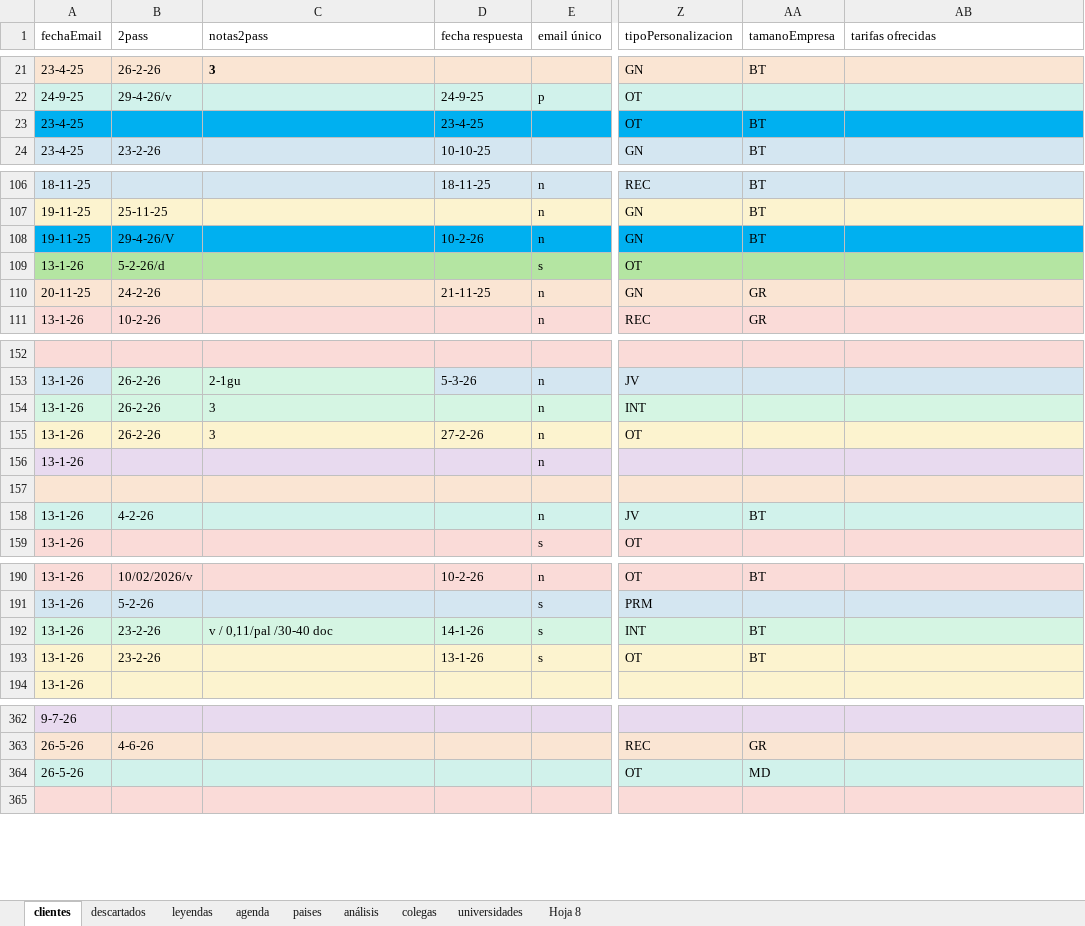
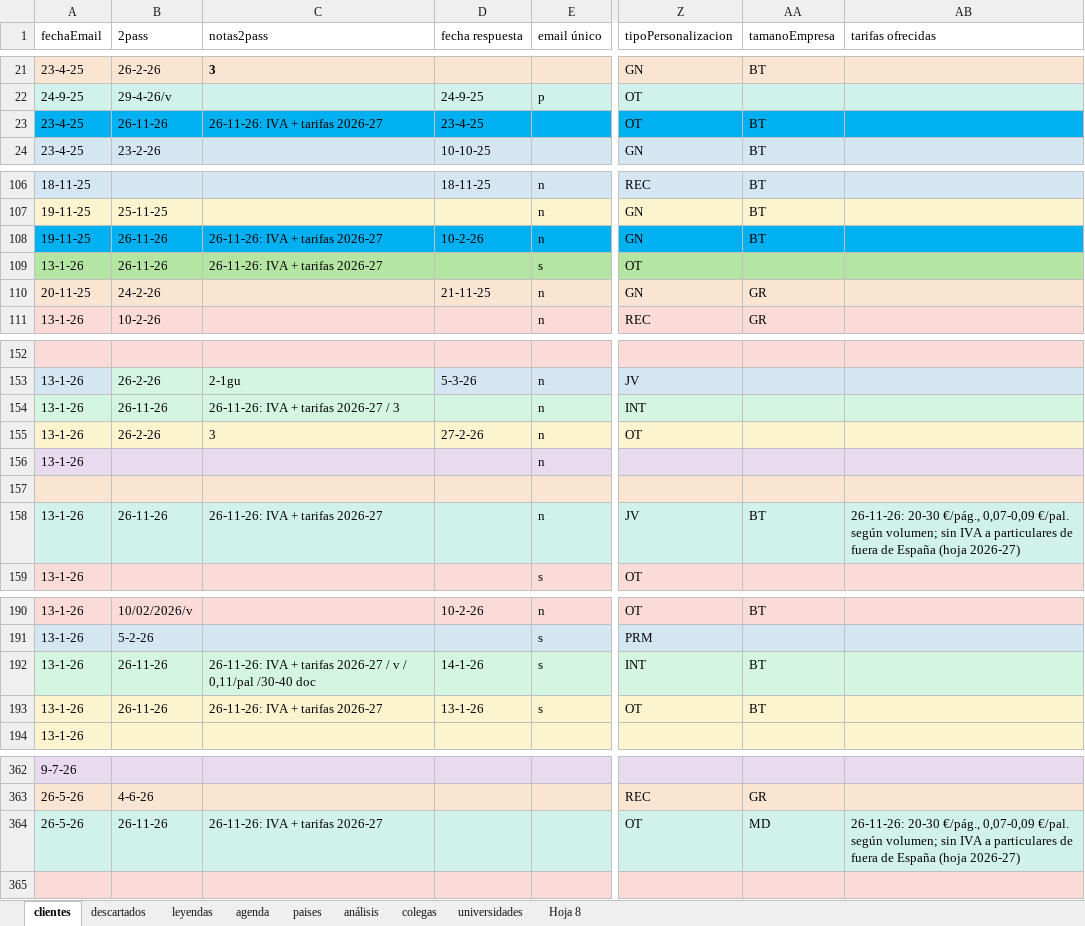
Before and after one commit to Rocio-bot/jurada, an Excel workbook: j-busqueda clientes/j-clientes-gle.xlsx, sheet clientes, drawn as a sheet; only a part is shown, gaps mark what is left out; values as stored, in another font and other column widths than the file's, no borders; the diff covers the shown part only; the diff names each change by its address in the sheet, - before the commit and + after, or states it on an @@ line.

```diff
--- a/j-busqueda clientes/j-clientes-gle.xlsx (sheet clientes)
+++ b/j-busqueda clientes/j-clientes-gle.xlsx (sheet clientes)
-B23 (2pass): (empty)
+B23 (2pass): 26-11-26
-C23 (notas2pass): (empty)
+C23 (notas2pass): 26-11-26: IVA + tarifas 2026-27
-B108 (2pass): 29-4-26/V
+B108 (2pass): 26-11-26
-C108:C109 (notas2pass): (empty)
+C108:C109 (notas2pass): 26-11-26: IVA + tarifas 2026-27
-B109 (2pass): 5-2-26/d
+B109 (2pass): 26-11-26
-B154 (2pass): 26-2-26
+B154 (2pass): 26-11-26
-C154 (notas2pass): 3
+C154 (notas2pass): 26-11-26: IVA + tarifas 2026-27 / 3
-B158 (2pass): 4-2-26
+B158 (2pass): 26-11-26
-C158 (notas2pass): (empty)
+C158 (notas2pass): 26-11-26: IVA + tarifas 2026-27
-AB158 (tarifas ofrecidas): (empty)
+AB158 (tarifas ofrecidas): 26-11-26: 20-30 €/pág., 0,07-0,09 €/pal. según volumen; sin IVA a particulares de fuera de España (hoja 2026-27)
-B192:B193 (2pass): 23-2-26
+B192:B193 (2pass): 26-11-26
-C192 (notas2pass): v / 0,11/pal /30-40 doc
+C192 (notas2pass): 26-11-26: IVA + tarifas 2026-27 / v / 0,11/pal /30-40 doc
-C193 (notas2pass): (empty)
+C193 (notas2pass): 26-11-26: IVA + tarifas 2026-27
-B364 (2pass): (empty)
+B364 (2pass): 26-11-26
-C364 (notas2pass): (empty)
+C364 (notas2pass): 26-11-26: IVA + tarifas 2026-27
-AB364 (tarifas ofrecidas): (empty)
+AB364 (tarifas ofrecidas): 26-11-26: 20-30 €/pág., 0,07-0,09 €/pal. según volumen; sin IVA a particulares de fuera de España (hoja 2026-27)
```
Also changed, not shown: 10 edited cells elsewhere in this sheet.
